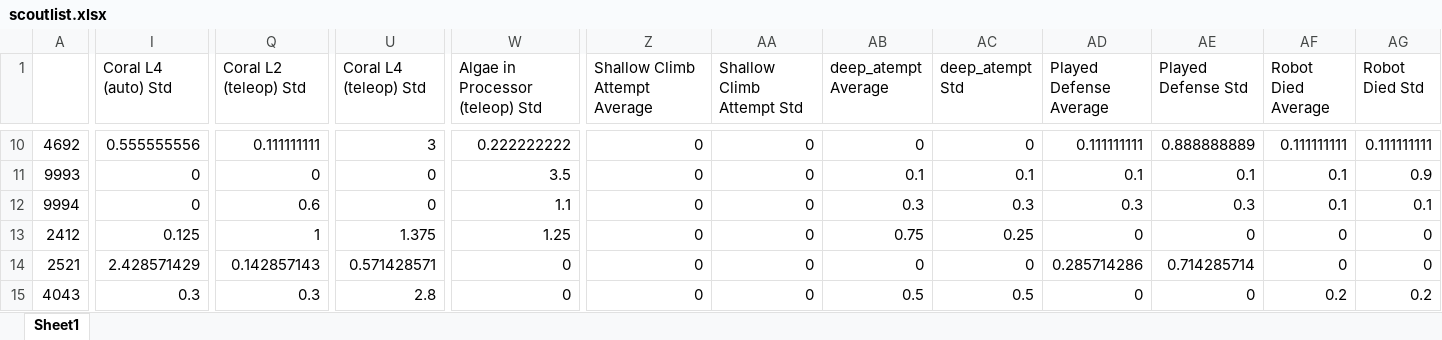
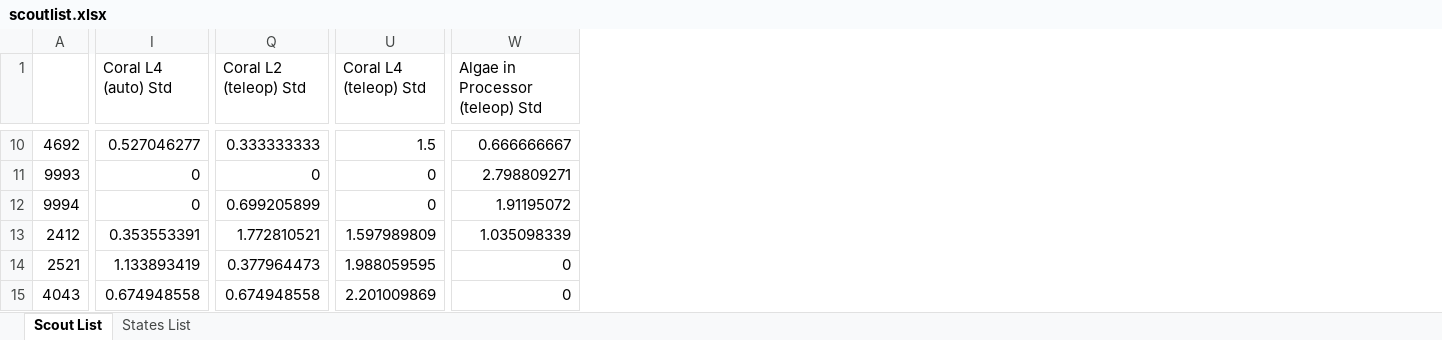
Before and after one commit to wompsey/Peregrine-Analysis, an Excel workbook: peregrinefrc_analysis/scoutlist.xlsx, sheet Scout List, drawn as a sheet; only a part is shown, gaps mark what is left out; values as stored, in another font and other column widths than the file's, no borders; the diff covers the shown part only; the diff names each change by its address in the sheet, - before the commit and + after, or states it on an @@ line.

```diff
--- a/peregrinefrc_analysis/scoutlist.xlsx (sheet Scout List)
+++ b/peregrinefrc_analysis/scoutlist.xlsx (sheet Scout List)
-sheet tab: Sheet1
+sheet tab: Scout List
+sheet tab: States List
-column Z (Shallow Climb Attempt Average), rows 10-15: all 0
-column AA (Shallow Climb Attempt Std), rows 10-15: all 0
-column AB (deep_atempt Average), rows 10-15: 0 | 0.1 | 0.3 | 0.75 | 0 | 0.5
-column AC (deep_atempt Std), rows 10-15: 0 | 0.1 | 0.3 | 0.25 | 0 | 0.5
-column AD (Played Defense Average), rows 10-15: 0.111111111 | 0.1 | 0.3 | 0 | 0.285714286 | 0
-column AE (Played Defense Std), rows 10-15: 0.888888889 | 0.1 | 0.3 | 0 | 0.714285714 | 0
-column AF (Robot Died Average), rows 10-15: 0.111111111 | 0.1 | 0.1 | 0 | 0 | 0.2
-column AG (Robot Died Std), rows 10-15: 0.111111111 | 0.9 | 0.1 | 0 | 0 | 0.2
-I10 (Coral L4 (auto) Std): 0.555555556
+I10 (Coral L4 (auto) Std): 0.527046277
-Q10 (Coral L2 (teleop) Std): 0.111111111
+Q10 (Coral L2 (teleop) Std): 0.333333333
-U10 (Coral L4 (teleop) Std): 3
+U10 (Coral L4 (teleop) Std): 1.5
-W10 (Algae in Processor (teleop) Std): 0.222222222
+W10 (Algae in Processor (teleop) Std): 0.666666667
-W11 (Algae in Processor (teleop) Std): 3.5
+W11 (Algae in Processor (teleop) Std): 2.798809271
-Q12 (Coral L2 (teleop) Std): 0.6
+Q12 (Coral L2 (teleop) Std): 0.699205899
-W12 (Algae in Processor (teleop) Std): 1.1
+W12 (Algae in Processor (teleop) Std): 1.91195072
-I13 (Coral L4 (auto) Std): 0.125
+I13 (Coral L4 (auto) Std): 0.353553391
-Q13 (Coral L2 (teleop) Std): 1
+Q13 (Coral L2 (teleop) Std): 1.772810521
-U13 (Coral L4 (teleop) Std): 1.375
+U13 (Coral L4 (teleop) Std): 1.597989809
-W13 (Algae in Processor (teleop) Std): 1.25
+W13 (Algae in Processor (teleop) Std): 1.035098339
-I14 (Coral L4 (auto) Std): 2.428571429
+I14 (Coral L4 (auto) Std): 1.133893419
-Q14 (Coral L2 (teleop) Std): 0.142857143
+Q14 (Coral L2 (teleop) Std): 0.377964473
-U14 (Coral L4 (teleop) Std): 0.571428571
+U14 (Coral L4 (teleop) Std): 1.988059595
-I15 (Coral L4 (auto) Std): 0.3
+I15 (Coral L4 (auto) Std): 0.674948558
-Q15 (Coral L2 (teleop) Std): 0.3
+Q15 (Coral L2 (teleop) Std): 0.674948558
-U15 (Coral L4 (teleop) Std): 2.8
+U15 (Coral L4 (teleop) Std): 2.201009869
```
Also changed, not shown: 111 edited cells elsewhere in this sheet, 4 other files.
